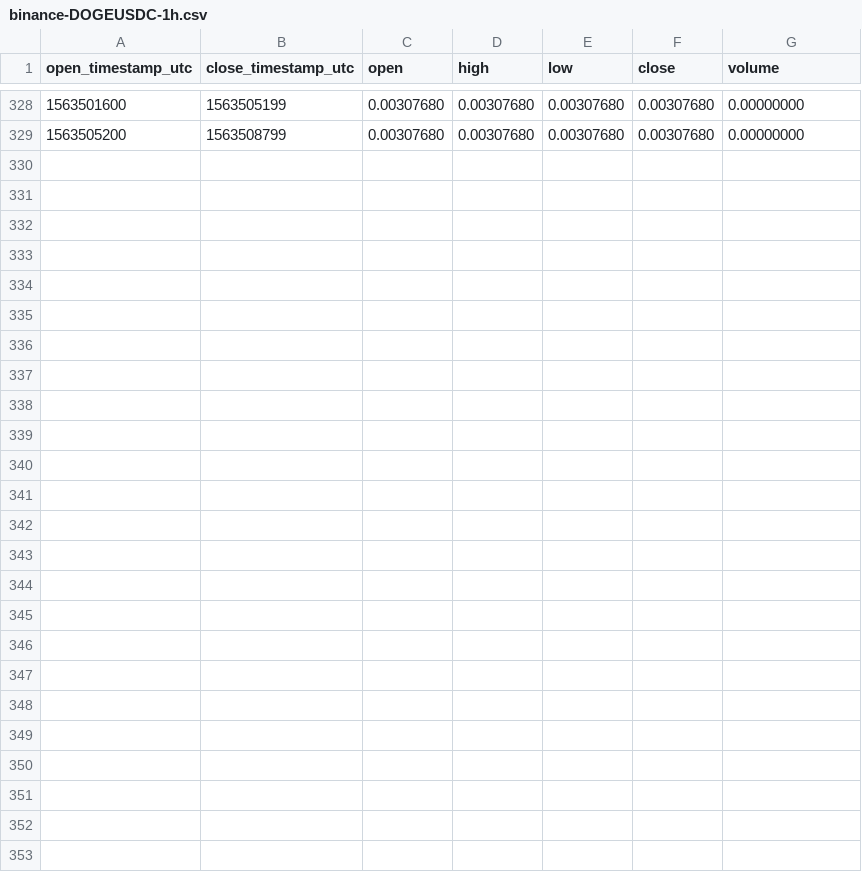
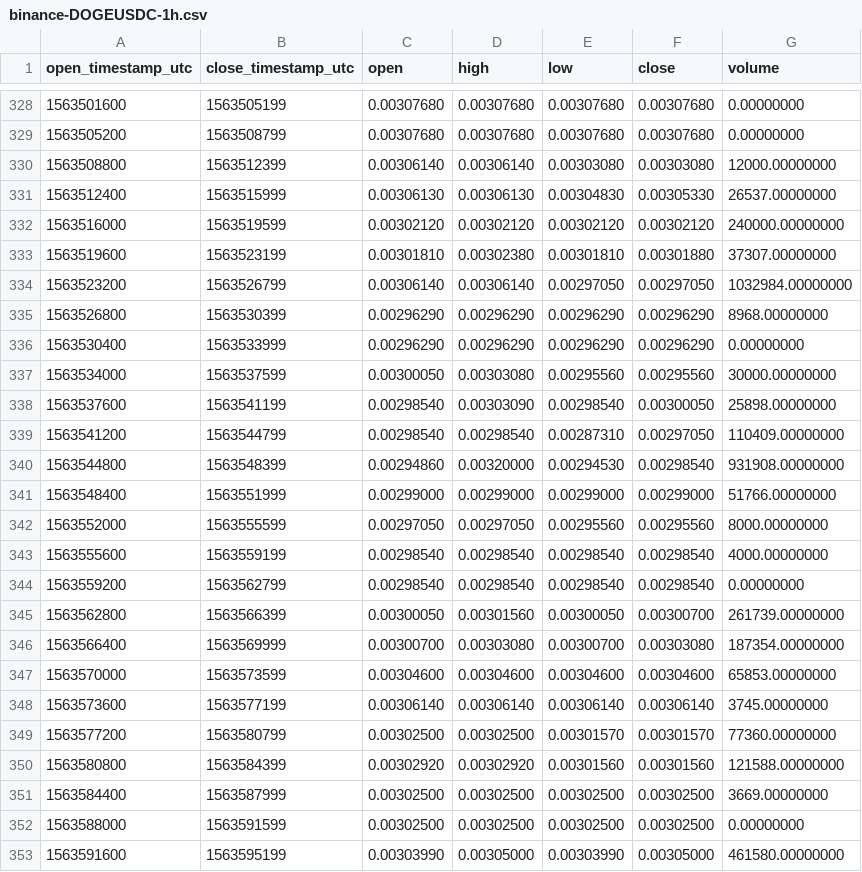
Before and after one commit to cryptobigbro/binance-DOGEUSDC, a CSV file: binance-DOGEUSDC-1h.csv, drawn as a sheet; only a part is shown, gaps mark what is left out; the diff names each change by its address in the sheet, - before the commit and + after, or states it on an @@ line.

Commit message:
Update OHLCV data.

```diff
--- a/binance-DOGEUSDC-1h.csv
+++ b/binance-DOGEUSDC-1h.csv
+row 330: 1563508800 | 1563512399 | 0.00306140 | 0.00306140 | 0.00303080 | 0.00303080 | 12000.00000000
+row 331: 1563512400 | 1563515999 | 0.00306130 | 0.00306130 | 0.00304830 | 0.00305330 | 26537.00000000
+row 332: 1563516000 | 1563519599 | 0.00302120 | 0.00302120 | 0.00302120 | 0.00302120 | 240000.00000000
+row 333: 1563519600 | 1563523199 | 0.00301810 | 0.00302380 | 0.00301810 | 0.00301880 | 37307.00000000
+row 334: 1563523200 | 1563526799 | 0.00306140 | 0.00306140 | 0.00297050 | 0.00297050 | 1032984.00000000
+row 335: 1563526800 | 1563530399 | 0.00296290 | 0.00296290 | 0.00296290 | 0.00296290 | 8968.00000000
+row 336: 1563530400 | 1563533999 | 0.00296290 | 0.00296290 | 0.00296290 | 0.00296290 | 0.00000000
+row 337: 1563534000 | 1563537599 | 0.00300050 | 0.00303080 | 0.00295560 | 0.00295560 | 30000.00000000
+row 338: 1563537600 | 1563541199 | 0.00298540 | 0.00303090 | 0.00298540 | 0.00300050 | 25898.00000000
+row 339: 1563541200 | 1563544799 | 0.00298540 | 0.00298540 | 0.00287310 | 0.00297050 | 110409.00000000
+row 340: 1563544800 | 1563548399 | 0.00294860 | 0.00320000 | 0.00294530 | 0.00298540 | 931908.00000000
+row 341: 1563548400 | 1563551999 | 0.00299000 | 0.00299000 | 0.00299000 | 0.00299000 | 51766.00000000
+row 342: 1563552000 | 1563555599 | 0.00297050 | 0.00297050 | 0.00295560 | 0.00295560 | 8000.00000000
+row 343: 1563555600 | 1563559199 | 0.00298540 | 0.00298540 | 0.00298540 | 0.00298540 | 4000.00000000
+row 344: 1563559200 | 1563562799 | 0.00298540 | 0.00298540 | 0.00298540 | 0.00298540 | 0.00000000
+row 345: 1563562800 | 1563566399 | 0.00300050 | 0.00301560 | 0.00300050 | 0.00300700 | 261739.00000000
+row 346: 1563566400 | 1563569999 | 0.00300700 | 0.00303080 | 0.00300700 | 0.00303080 | 187354.00000000
+row 347: 1563570000 | 1563573599 | 0.00304600 | 0.00304600 | 0.00304600 | 0.00304600 | 65853.00000000
+row 348: 1563573600 | 1563577199 | 0.00306140 | 0.00306140 | 0.00306140 | 0.00306140 | 3745.00000000
+row 349: 1563577200 | 1563580799 | 0.00302500 | 0.00302500 | 0.00301570 | 0.00301570 | 77360.00000000
+row 350: 1563580800 | 1563584399 | 0.00302920 | 0.00302920 | 0.00301560 | 0.00301560 | 121588.00000000
+row 351: 1563584400 | 1563587999 | 0.00302500 | 0.00302500 | 0.00302500 | 0.00302500 | 3669.00000000
+row 352: 1563588000 | 1563591599 | 0.00302500 | 0.00302500 | 0.00302500 | 0.00302500 | 0.00000000
+row 353: 1563591600 | 1563595199 | 0.00303990 | 0.00305000 | 0.00303990 | 0.00305000 | 461580.00000000
```
Also changed, not shown: binance-DOGEUSDC-1d.csv, 1 other file.
